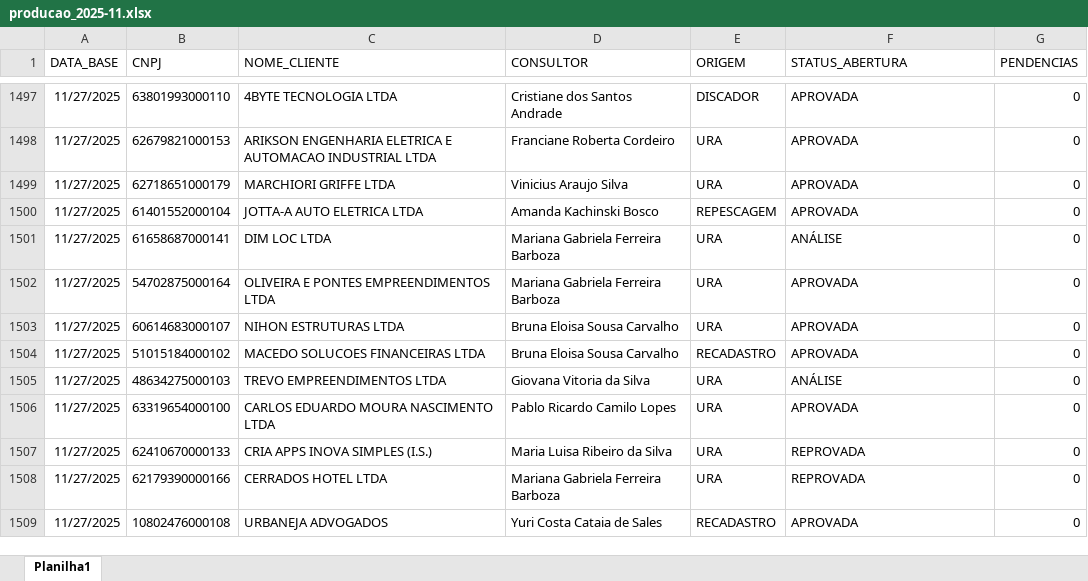
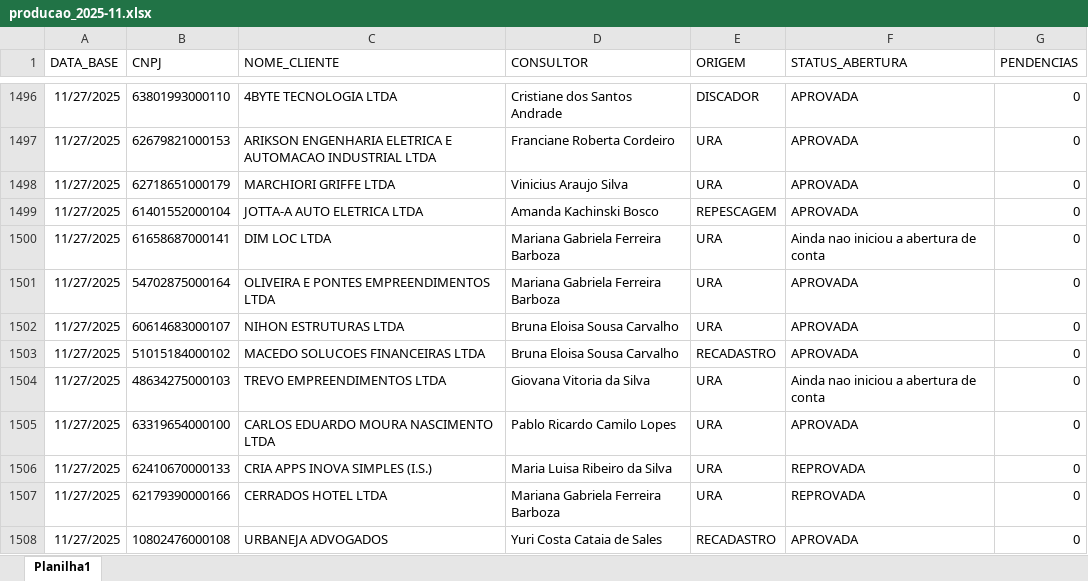
Before and after one commit to Augusto05/atlas, an Excel workbook: first-atlas/producao_2025-11.xlsx, sheet Planilha1, drawn as a sheet; only a part is shown, gaps mark what is left out; values as stored, in another font and other column widths than the file's, no borders; addresses are those after the commit; the diff covers the shown part only; the diff names each change by its address in the sheet, - before the commit and + after, or states it on an @@ line.

```diff
--- a/first-atlas/producao_2025-11.xlsx (sheet Planilha1)
+++ b/first-atlas/producao_2025-11.xlsx (sheet Planilha1)
-F1500 (STATUS_ABERTURA): ANÁLISE
+F1500 (STATUS_ABERTURA): Ainda nao iniciou a abertura de conta
-F1504 (STATUS_ABERTURA): ANÁLISE
+F1504 (STATUS_ABERTURA): Ainda nao iniciou a abertura de conta
```
Also changed, not shown: 72 added rows, 1 removed row, 36 edited cells and cell formats elsewhere in this sheet, first-atlas/balde_2025-11.xlsx.
